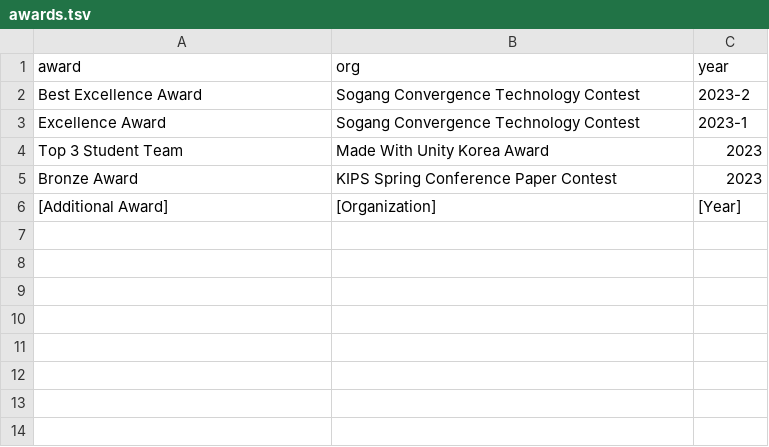
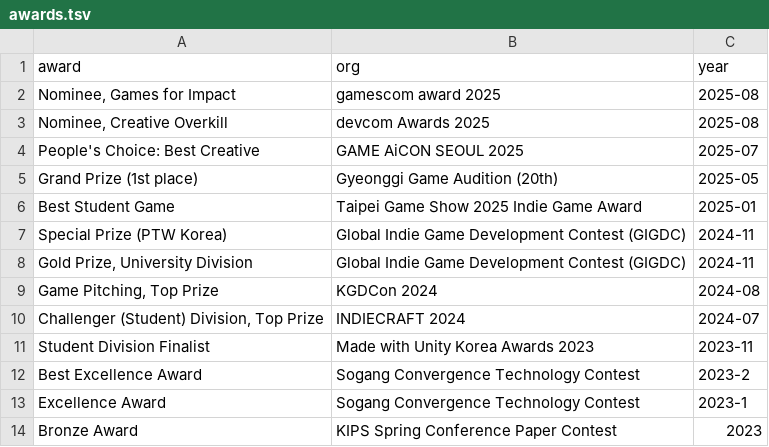
Before and after one commit to hiLimky/cv, a TSV file: data/awards.tsv, drawn as a sheet.

```diff
--- a/data/awards.tsv
+++ b/data/awards.tsv
@@ -1,6 +1,14 @@
 award	org	year
+Nominee, Games for Impact	gamescom award 2025	2025-08
+Nominee, Creative Overkill	devcom Awards 2025	2025-08
+People's Choice: Best Creative	GAME AiCON SEOUL 2025	2025-07
+Grand Prize (1st place)	Gyeonggi Game Audition (20th)	2025-05
+Best Student Game	Taipei Game Show 2025 Indie Game Award	2025-01
+Special Prize (PTW Korea)	Global Indie Game Development Contest (GIGDC)	2024-11
+Gold Prize, University Division	Global Indie Game Development Contest (GIGDC)	2024-11
+Game Pitching, Top Prize	KGDCon 2024	2024-08
+Challenger (Student) Division, Top Prize	INDIECRAFT 2024	2024-07
+Student Division Finalist	Made with Unity Korea Awards 2023	2023-11
 Best Excellence Award	Sogang Convergence Technology Contest	2023-2
 Excellence Award	Sogang Convergence Technology Contest	2023-1
-Top 3 Student Team	Made With Unity Korea Award	2023
 Bronze Award	KIPS Spring Conference Paper Contest	2023
-[Additional Award]	[Organization]	[Year]
```
Also changed, not shown: data/education.tsv, data/experience.tsv, 7 other files.
